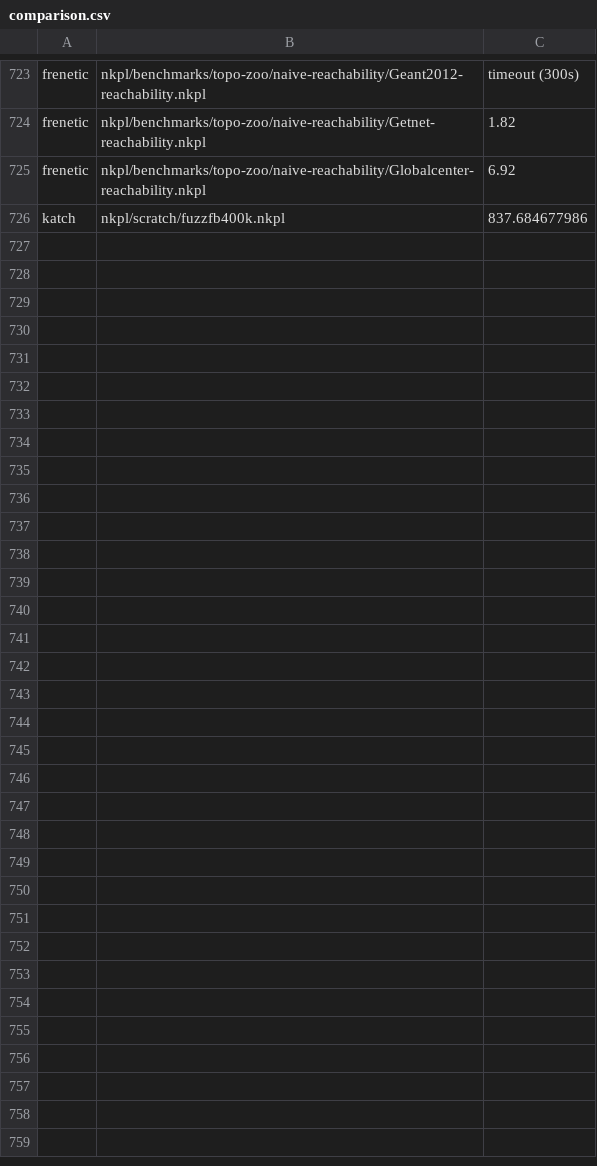
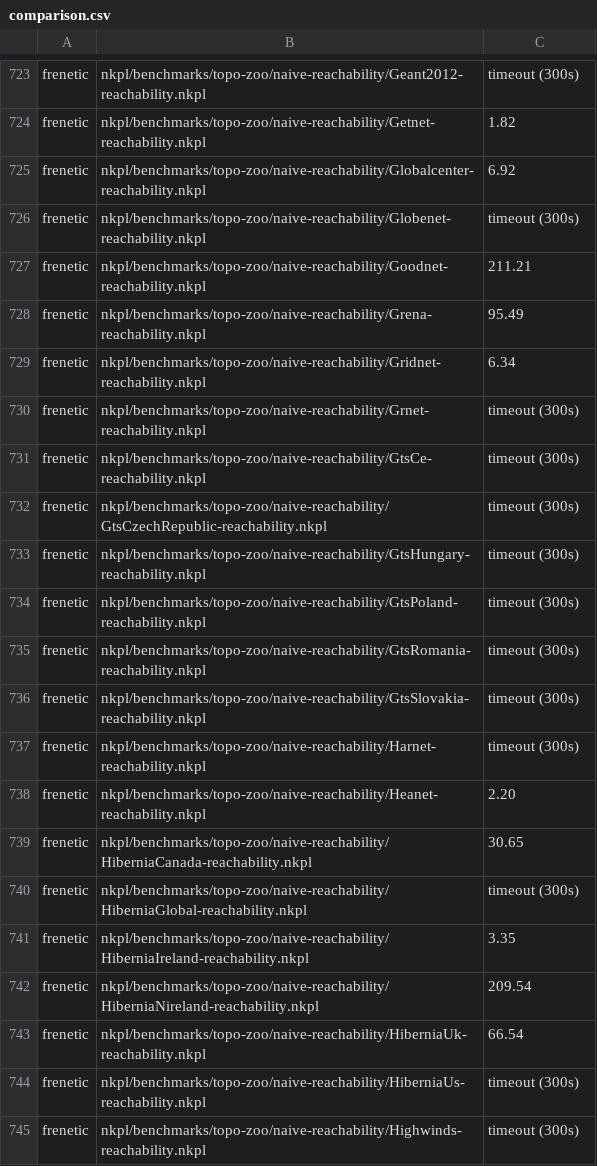
Before and after one commit to cornell-netlab/KATch, a CSV file: benchresults/comparison.csv, drawn as a sheet; only a part is shown, gaps mark what is left out; the diff covers the shown part only.

Commit message:
results

```diff
--- a/benchresults/comparison.csv
+++ b/benchresults/comparison.csv
@@ -725,2 +725,21 @@ frenetic,nkpl/benchmarks/topo-zoo/naive-reachability/Getnet-reachability.nkpl,1.
 frenetic,nkpl/benchmarks/topo-zoo/naive-reachability/Globalcenter-reachability.nkpl,6.92
-katch,nkpl/scratch/fuzzfb400k.nkpl,837.684677986
+frenetic,nkpl/benchmarks/topo-zoo/naive-reachability/Globenet-reachability.nkpl,timeout (300s)
+frenetic,nkpl/benchmarks/topo-zoo/naive-reachability/Goodnet-reachability.nkpl,211.21
+frenetic,nkpl/benchmarks/topo-zoo/naive-reachability/Grena-reachability.nkpl,95.49
+frenetic,nkpl/benchmarks/topo-zoo/naive-reachability/Gridnet-reachability.nkpl,6.34
+frenetic,nkpl/benchmarks/topo-zoo/naive-reachability/Grnet-reachability.nkpl,timeout (300s)
+frenetic,nkpl/benchmarks/topo-zoo/naive-reachability/GtsCe-reachability.nkpl,timeout (300s)
+frenetic,nkpl/benchmarks/topo-zoo/naive-reachability/GtsCzechRepublic-reachability.nkpl,timeout (300s)
+frenetic,nkpl/benchmarks/topo-zoo/naive-reachability/GtsHungary-reachability.nkpl,timeout (300s)
+frenetic,nkpl/benchmarks/topo-zoo/naive-reachability/GtsPoland-reachability.nkpl,timeout (300s)
+frenetic,nkpl/benchmarks/topo-zoo/naive-reachability/GtsRomania-reachability.nkpl,timeout (300s)
+frenetic,nkpl/benchmarks/topo-zoo/naive-reachability/GtsSlovakia-reachability.nkpl,timeout (300s)
+frenetic,nkpl/benchmarks/topo-zoo/naive-reachability/Harnet-reachability.nkpl,timeout (300s)
+frenetic,nkpl/benchmarks/topo-zoo/naive-reachability/Heanet-reachability.nkpl,2.20
+frenetic,nkpl/benchmarks/topo-zoo/naive-reachability/HiberniaCanada-reachability.nkpl,30.65
+frenetic,nkpl/benchmarks/topo-zoo/naive-reachability/HiberniaGlobal-reachability.nkpl,timeout (300s)
+frenetic,nkpl/benchmarks/topo-zoo/naive-reachability/HiberniaIreland-reachability.nkpl,3.35
+frenetic,nkpl/benchmarks/topo-zoo/naive-reachability/HiberniaNireland-reachability.nkpl,209.54
+frenetic,nkpl/benchmarks/topo-zoo/naive-reachability/HiberniaUk-reachability.nkpl,66.54
+frenetic,nkpl/benchmarks/topo-zoo/naive-reachability/HiberniaUs-reachability.nkpl,timeout (300s)
+frenetic,nkpl/benchmarks/topo-zoo/naive-reachability/Highwinds-reachability.nkpl,timeout (300s)
```
Also changed, not shown: 9 added rows elsewhere in this file.
